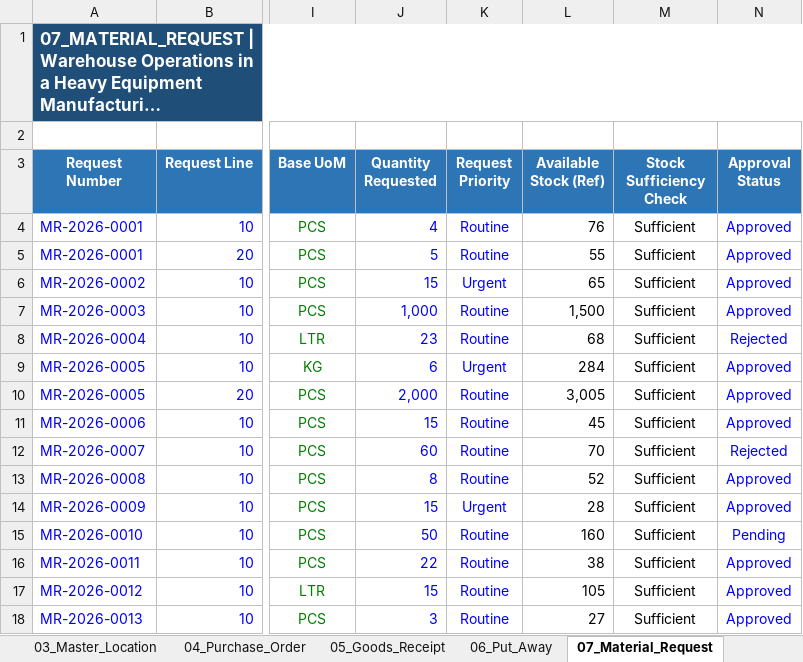
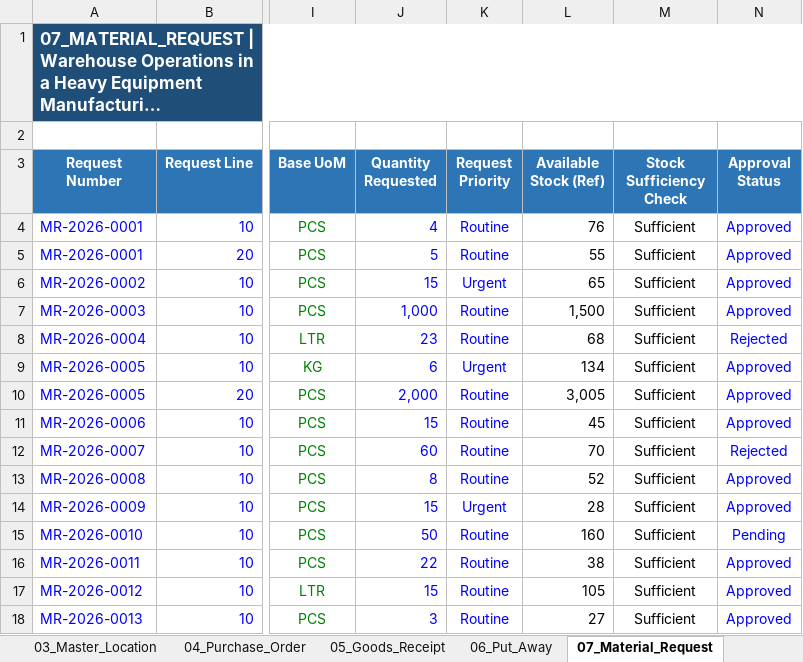
Before and after one commit to fikri-fajar/warehouse-operations-simulation, an Excel workbook: Warehouse_Operations_Simulation.xlsx, sheet 07_Material_Request, drawn as a sheet; only a part is shown, gaps mark what is left out; long unchanged cells end in …; values as stored, in another font and other column widths than the file's, no borders; conditional formats and table styles not drawn; the diff names each change by its address in the sheet, - before the commit and + after, or states it on an @@ line.

```diff
--- a/Warehouse_Operations_Simulation.xlsx (sheet 07_Material_Request)
+++ b/Warehouse_Operations_Simulation.xlsx (sheet 07_Material_Request)
-L9 (Available Stock (Ref)): 284
+L9 (Available Stock (Ref)): 134
```
Also changed, not shown: sheet 11_Cycle_Count, sheet 10_Stock_Card, sheet 05_Goods_Receipt, sheet 04_Purchase_Order, sheet 06_Put_Away, sheet 08_Picking_List.
